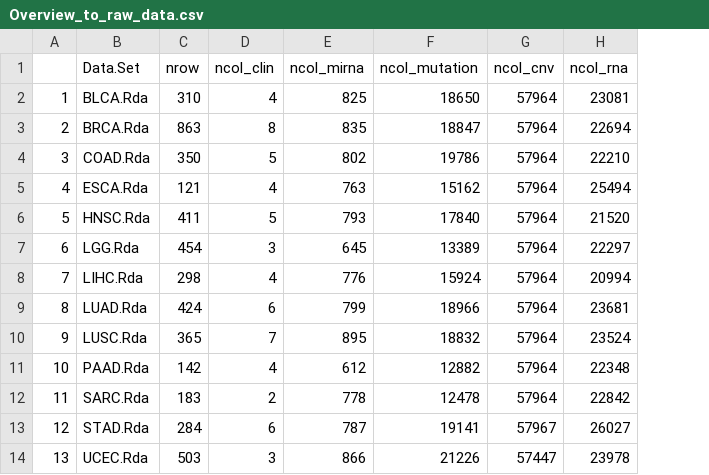
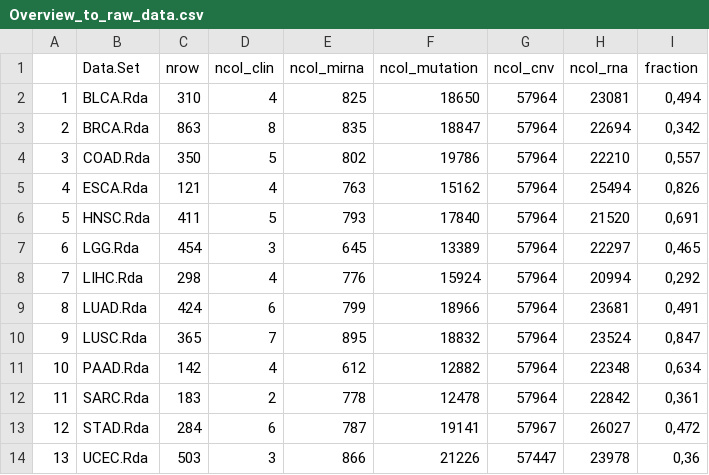
Before and after one commit to rollator3000/BWM-Article, a CSV file: Docs/DataInfo/Overview_to_raw_data.csv, drawn as a sheet; the diff names each change by its address in the sheet, - before the commit and + after, or states it on an @@ line.

Commit message:
chaged code/00 - added functionality to check fraction of positive classes in the targetvar

```diff
--- a/Docs/DataInfo/Overview_to_raw_data.csv
+++ b/Docs/DataInfo/Overview_to_raw_data.csv
+column I (fraction), rows 2-14: 0,494 | 0,342 | 0,557 | 0,826 | 0,691 | 0,465 | 0,292 | 0,491 | 0,847 | 0,634 | 0,361 | 0,472 | 0,36
```
Also changed, not shown: 1 other file.
